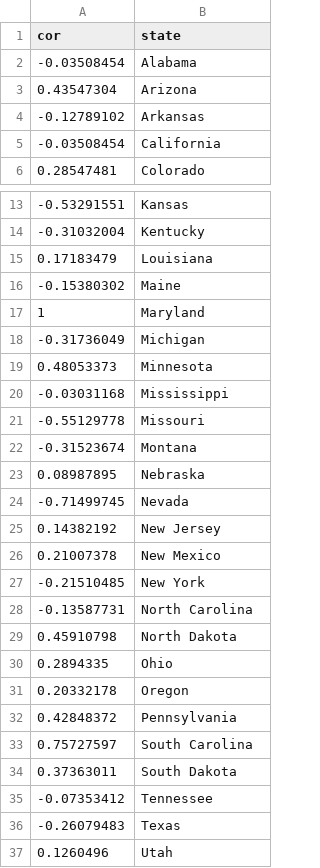
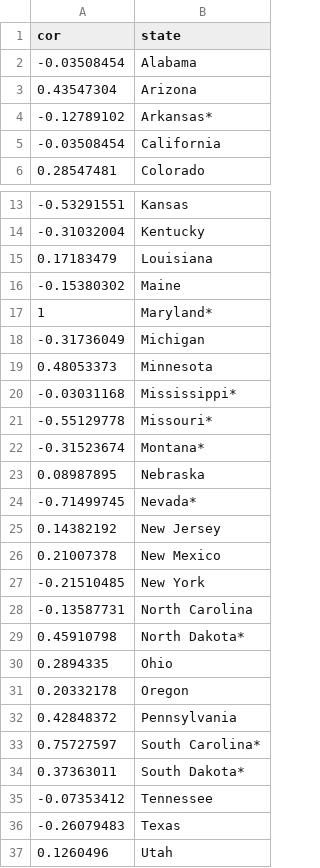
Before and after one commit to misbath/bee_project.github.io, a CSV file: data/working_cor_data.csv, drawn as a sheet; only a part is shown, gaps mark what is left out.

```diff
--- a/data/working_cor_data.csv
+++ b/data/working_cor_data.csv
@@ -3,3 +3,3 @@ cor,state
 0.43547304,Arizona
--0.12789102,Arkansas
+-0.12789102,Arkansas*
 -0.03508454,California
@@ -16,10 +16,10 @@ cor,state
 -0.15380302,Maine
-1,Maryland
+1,Maryland*
 -0.31736049,Michigan
 0.48053373,Minnesota
--0.03031168,Mississippi
--0.55129778,Missouri
--0.31523674,Montana
+-0.03031168,Mississippi*
+-0.55129778,Missouri*
+-0.31523674,Montana*
 0.08987895,Nebraska
--0.71499745,Nevada
+-0.71499745,Nevada*
 0.14382192,New Jersey
@@ -28,3 +28,3 @@ cor,state
 -0.13587731,North Carolina
-0.45910798,North Dakota
+0.45910798,North Dakota*
 0.2894335,Ohio
@@ -32,4 +32,4 @@ cor,state
 0.42848372,Pennsylvania
-0.75727597,South Carolina
-0.37363011,South Dakota
+0.75727597,South Carolina*
+0.37363011,South Dakota*
 -0.07353412,Tennessee
```
Also changed, not shown: 11 other files.
